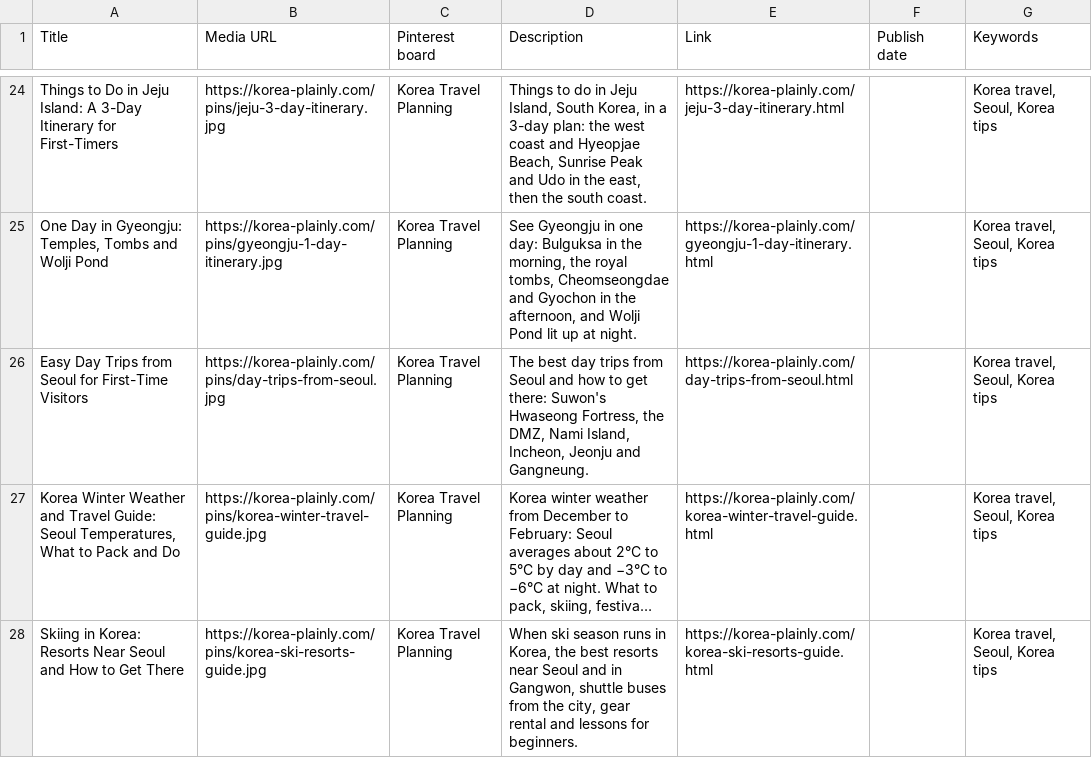
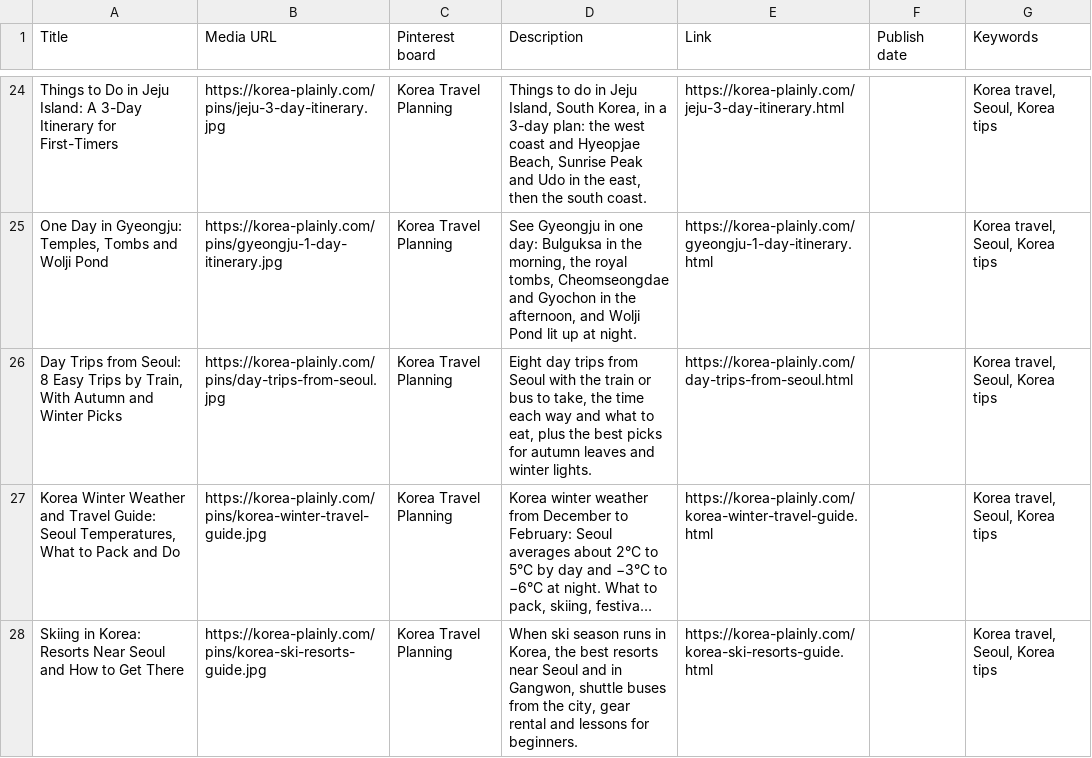
Before and after one commit to JungSuk-Kim/korea-plainly, a CSV file: pins/pins.csv, drawn as a sheet; only a part is shown, gaps mark what is left out; long unchanged cells end in …; the diff names each change by its address in the sheet, - before the commit and + after, or states it on an @@ line.

```diff
--- a/pins/pins.csv
+++ b/pins/pins.csv
-A26 (Title): Easy Day Trips from Seoul for First-Time Visitors
+A26 (Title): Day Trips from Seoul: 8 Easy Trips by Train, With Autumn and Winter Picks
-D26 (Description): The best day trips from Seoul and how to get there: Suwon's Hwaseong Fortress, the DMZ, Nami Island, Incheon, Jeonju and Gangneung.
+D26 (Description): Eight day trips from Seoul with the train or bus to take, the time each way and what to eat, plus the best picks for autumn leaves and winter lights.
```
Also changed, not shown: 14 other files.
